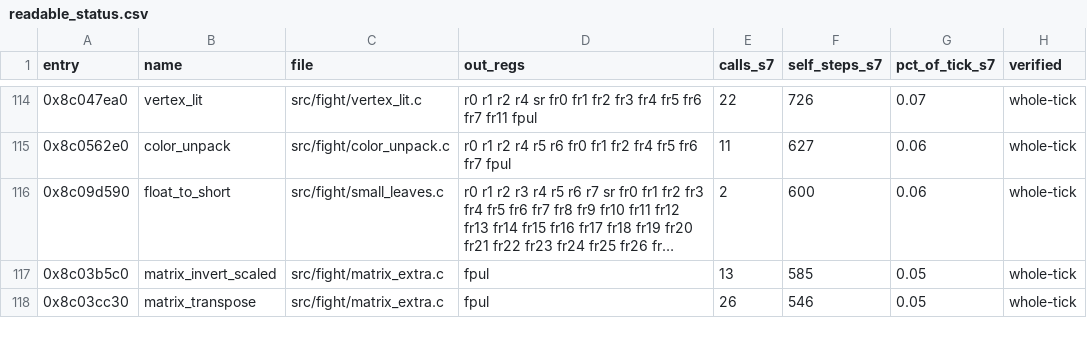
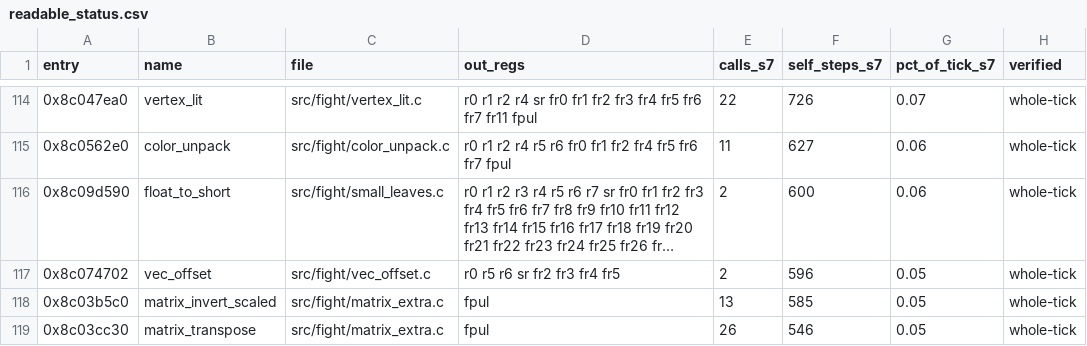
Before and after one commit to celsowm/vf3-decomp, a CSV file: docs/readable_status.csv, drawn as a sheet; only a part is shown, gaps mark what is left out; long unchanged cells end in …; the diff names each change by its address in the sheet, - before the commit and + after, or states it on an @@ line.

```diff
--- a/docs/readable_status.csv
+++ b/docs/readable_status.csv
+row 117: 0x8c074702 | vec_offset | src/fight/vec_offset.c | r0 r5 r6 sr fr2 fr3 fr4 fr5 | 2 | 596 | 0.05 | whole-tick
```
Also changed, not shown: 5 other files.
